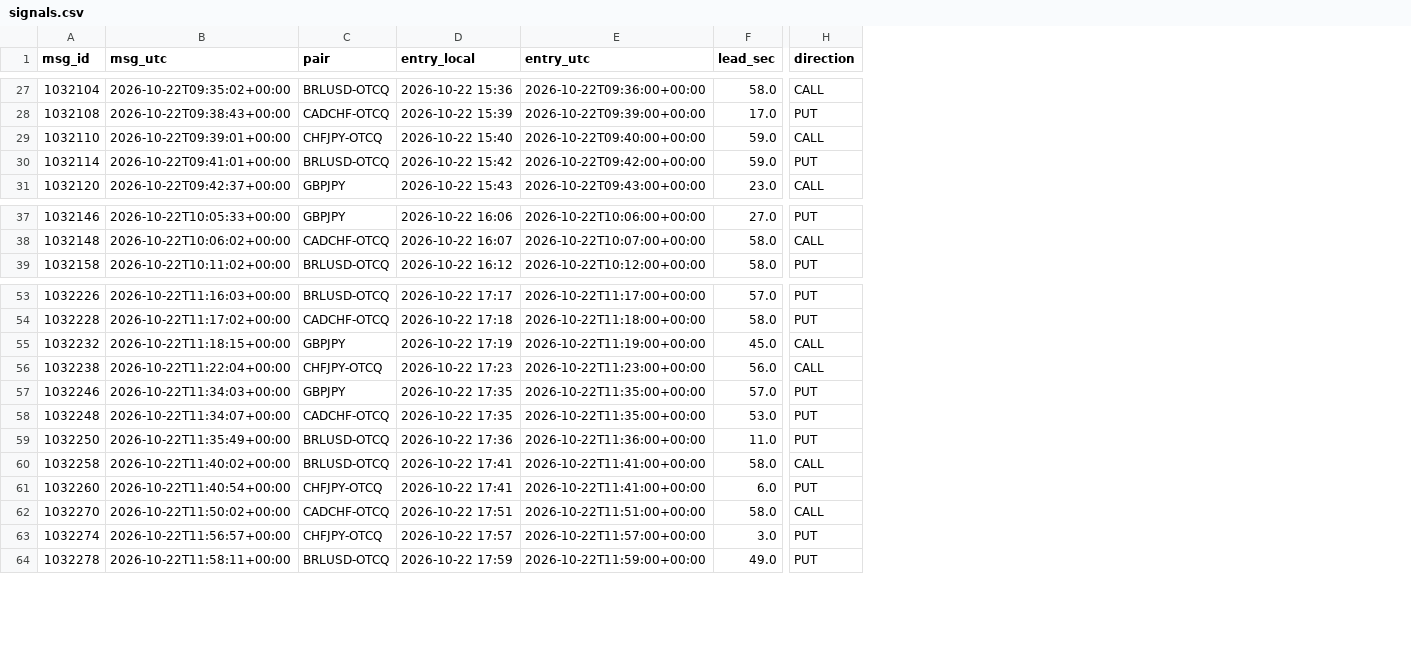
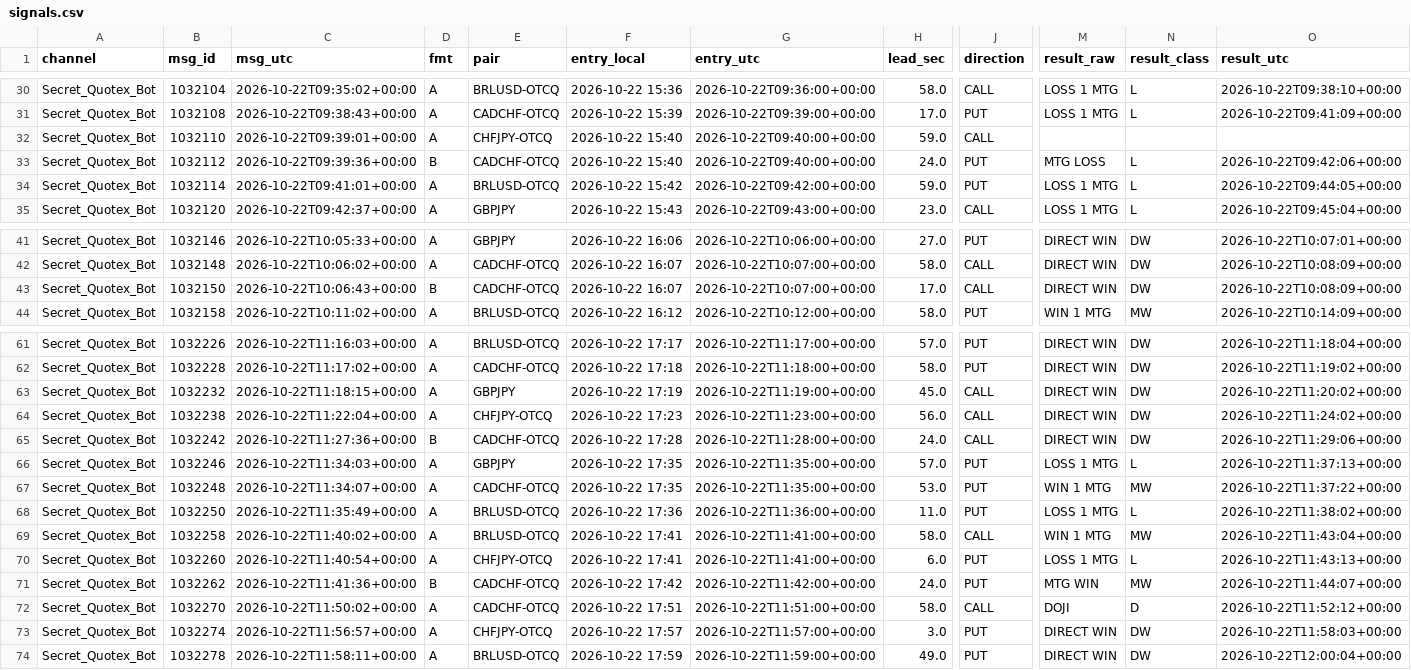
Before and after one commit to MufthyInshaf/quotex-logger, a CSV file: data/signals.csv, drawn as a sheet; only a part is shown, gaps mark what is left out; rows hold the shown columns only; the diff covers the shown part only; the diff names each change by its address in the sheet, - before the commit and + after, or states it on an @@ line.

```diff
--- a/data/signals.csv
+++ b/data/signals.csv
+column A (channel), rows 30-32: all Secret_Quotex_Bot; rows 34-35: Secret_Quotex_Bot | Secret_Quotex_Bot; rows 41-42: Secret_Quotex_Bot | Secret_Quotex_Bot; row 44: Secret_Quotex_Bot; rows 61-64: all Secret_Quotex_Bot; rows 66-70: all Secret_Quotex_Bot; rows 72-74: all Secret_Quotex_Bot
+column D (fmt), rows 30-32: all A; rows 34-35: A | A; rows 41-42: A | A; row 44: A; rows 61-64: all A; rows 66-70: all A; rows 72-74: all A
+column M (result_raw), rows 30-31: LOSS 1 MTG | LOSS 1 MTG; rows 34-35: LOSS 1 MTG | LOSS 1 MTG; rows 41-42: DIRECT WIN | DIRECT WIN; row 44: WIN 1 MTG; rows 61-64: all DIRECT WIN; rows 66-70: LOSS 1 MTG | WIN 1 MTG | LOSS 1 MTG | WIN 1 MTG | LOSS 1 MTG; rows 72-74: DOJI | DIRECT WIN | DIRECT WIN
+column N (result_class), rows 30-31: L | L; rows 34-35: L | L; rows 41-42: DW | DW; row 44: MW; rows 61-64: all DW; rows 66-70: L | MW | L | MW | L; rows 72-74: D | DW | DW
+column O (result_utc), rows 30-31: 2026-10-22T09:38:10+00:00 | 2026-10-22T09:41:09+00:00; rows 34-35: 2026-10-22T09:44:05+00:00 | 2026-10-22T09:45:04+00:00; rows 41-42: 2026-10-22T10:07:01+00:00 | 2026-10-22T10:08:09+00:00; row 44: 2026-10-22T10:14:09+00:00; rows 61-64: 2026-10-22T11:18:04+00:00 | 2026-10-22T11:19:02+00:00 | 2026-10-22T11:20:02+00:00 | 2026-10-22T11:24:02+00:00; rows 66-70: 2026-10-22T11:37:13+00:00 | 2026-10-22T11:37:22+00:00 | 2026-10-22T11:38:02+00:00 | 2026-10-22T11:43:04+00:00 | 2026-10-22T11:43:13+00:00; rows 72-74: 2026-10-22T11:52:12+00:00 | 2026-10-22T11:58:03+00:00 | 2026-10-22T12:00:04+00:00
+row 33: Secret_Quotex_Bot | 1032112 | 2026-10-22T09:39:36+00:00 | B | CADCHF-OTCQ | 2026-10-22 15:40 | 2026-10-22T09:40:00+00:00 | 24.0 | PUT | MTG LOSS | L | 2026-10-22T09:42:06+00:00
+row 43: Secret_Quotex_Bot | 1032150 | 2026-10-22T10:06:43+00:00 | B | CADCHF-OTCQ | 2026-10-22 16:07 | 2026-10-22T10:07:00+00:00 | 17.0 | CALL | DIRECT WIN | DW | 2026-10-22T10:08:09+00:00
+row 65: Secret_Quotex_Bot | 1032242 | 2026-10-22T11:27:36+00:00 | B | CADCHF-OTCQ | 2026-10-22 17:28 | 2026-10-22T11:28:00+00:00 | 24.0 | CALL | DIRECT WIN | DW | 2026-10-22T11:29:06+00:00
+row 71: Secret_Quotex_Bot | 1032262 | 2026-10-22T11:41:36+00:00 | B | CADCHF-OTCQ | 2026-10-22 17:42 | 2026-10-22T11:42:00+00:00 | 24.0 | PUT | MTG WIN | MW | 2026-10-22T11:44:07+00:00
```
Also changed, not shown: 6 added rows elsewhere in this file, data/raw_messages.csv, 1 other file.
